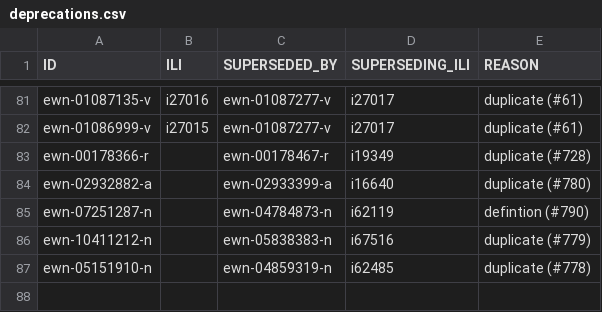
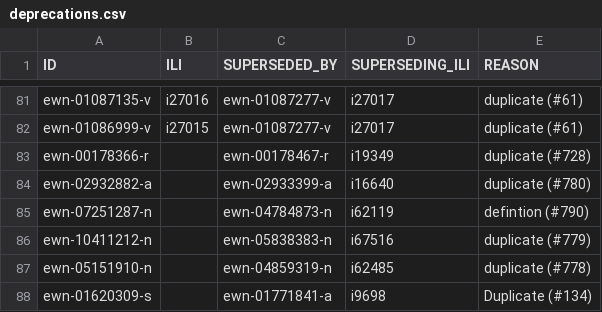
Before and after one commit to globalwordnet/english-wordnet, a CSV file: src/deprecations.csv, drawn as a sheet; only a part is shown, gaps mark what is left out.

```diff
--- a/src/deprecations.csv
+++ b/src/deprecations.csv
@@ -87 +87,2 @@
 "ewn-05151910-n","","ewn-04859319-n","i62485","duplicate (#778)"
+"ewn-01620309-s","","ewn-01771841-a","i9698","Duplicate (#134)"
```
Also changed, not shown: 2 other files.
